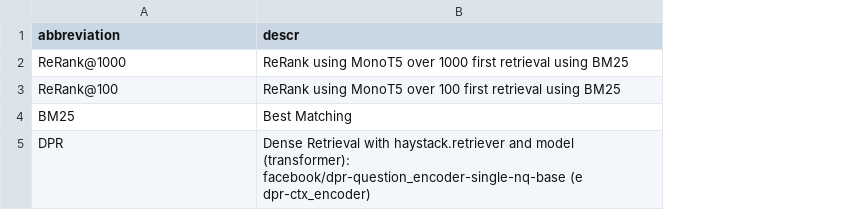
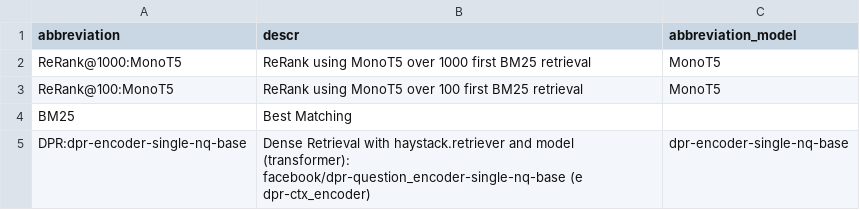
Before and after one commit to leonardo3108/robustez-query, a CSV file: data/tab_ranking_function.csv, drawn as a sheet; the diff names each change by its address in the sheet, - before the commit and + after, or states it on an @@ line.

Commit message:
tab_model.csv

```diff
--- a/data/tab_ranking_function.csv
+++ b/data/tab_ranking_function.csv
+column C (abbreviation_model), rows 2-5: MonoT5 | MonoT5 |  | dpr-encoder-single-nq-base
-A2 (abbreviation): ReRank@1000
+A2 (abbreviation): ReRank@1000:MonoT5
-B2 (descr): …1000 first retrieval using BM25
+B2 (descr): …1000 first BM25 retrieval
-A3 (abbreviation): ReRank@100
+A3 (abbreviation): ReRank@100:MonoT5
-B3 (descr): …100 first retrieval using BM25
+B3 (descr): …100 first BM25 retrieval
-A5 (abbreviation): DPR
+A5 (abbreviation): DPR:dpr-encoder-single-nq-base
```
Also changed, not shown: data/tab_search_context.csv, 2 other files.
